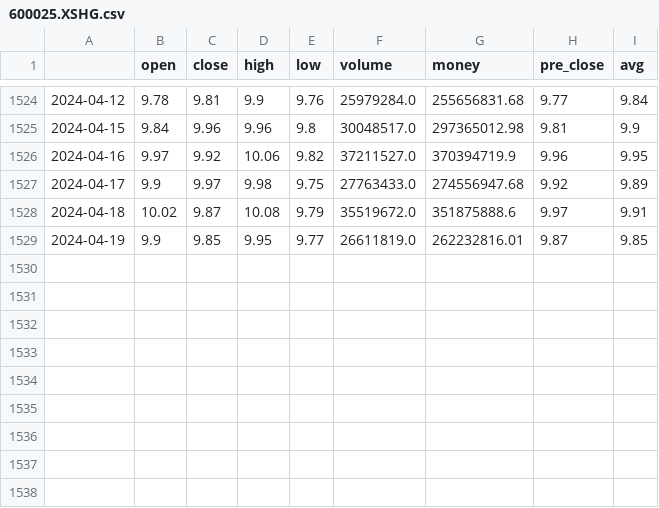
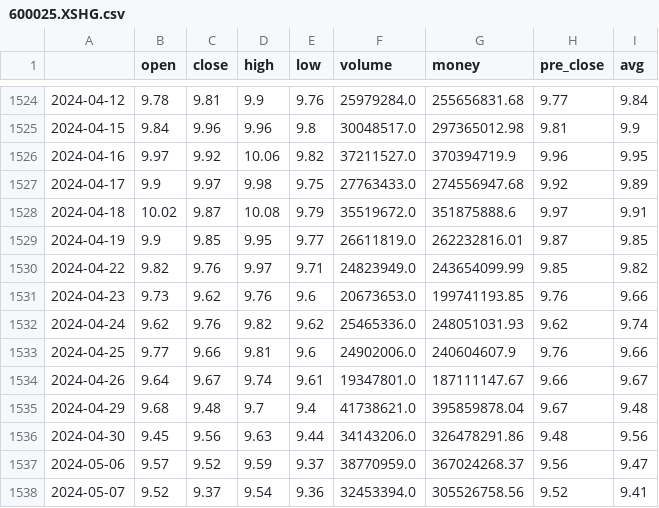
Before and after one commit to Jzzzi/Courses, a CSV file: introToAi/stock/600025.XSHG.csv, drawn as a sheet; only a part is shown, gaps mark what is left out.

Commit message:
stock ai

```diff
--- a/introToAi/stock/600025.XSHG.csv
+++ b/introToAi/stock/600025.XSHG.csv
@@ -1529 +1529,10 @@
 2024-04-19,9.9,9.85,9.95,9.77,26611819.0,262232816.01,9.87,9.85
+2024-04-22,9.82,9.76,9.97,9.71,24823949.0,243654099.99,9.85,9.82
+2024-04-23,9.73,9.62,9.76,9.6,20673653.0,199741193.85,9.76,9.66
+2024-04-24,9.62,9.76,9.82,9.62,25465336.0,248051031.93,9.62,9.74
+2024-04-25,9.77,9.66,9.81,9.6,24902006.0,240604607.9,9.76,9.66
+2024-04-26,9.64,9.67,9.74,9.61,19347801.0,187111147.67,9.66,9.67
+2024-04-29,9.68,9.48,9.7,9.4,41738621.0,395859878.04,9.67,9.48
+2024-04-30,9.45,9.56,9.63,9.44,34143206.0,326478291.86,9.48,9.56
+2024-05-06,9.57,9.52,9.59,9.37,38770959.0,367024268.37,9.56,9.47
+2024-05-07,9.52,9.37,9.54,9.36,32453394.0,305526758.56,9.52,9.41
```
Also changed, not shown: 4 other files.
